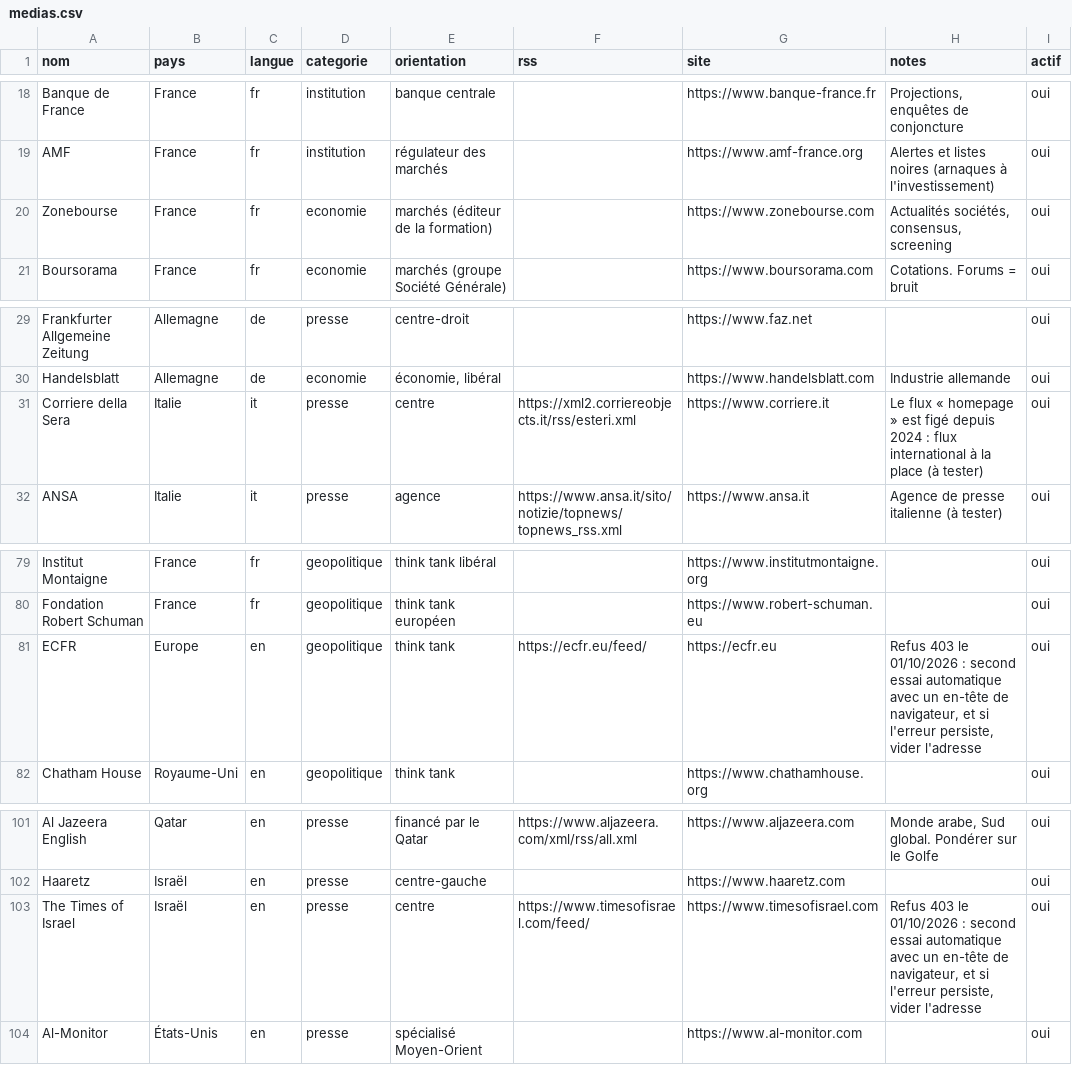
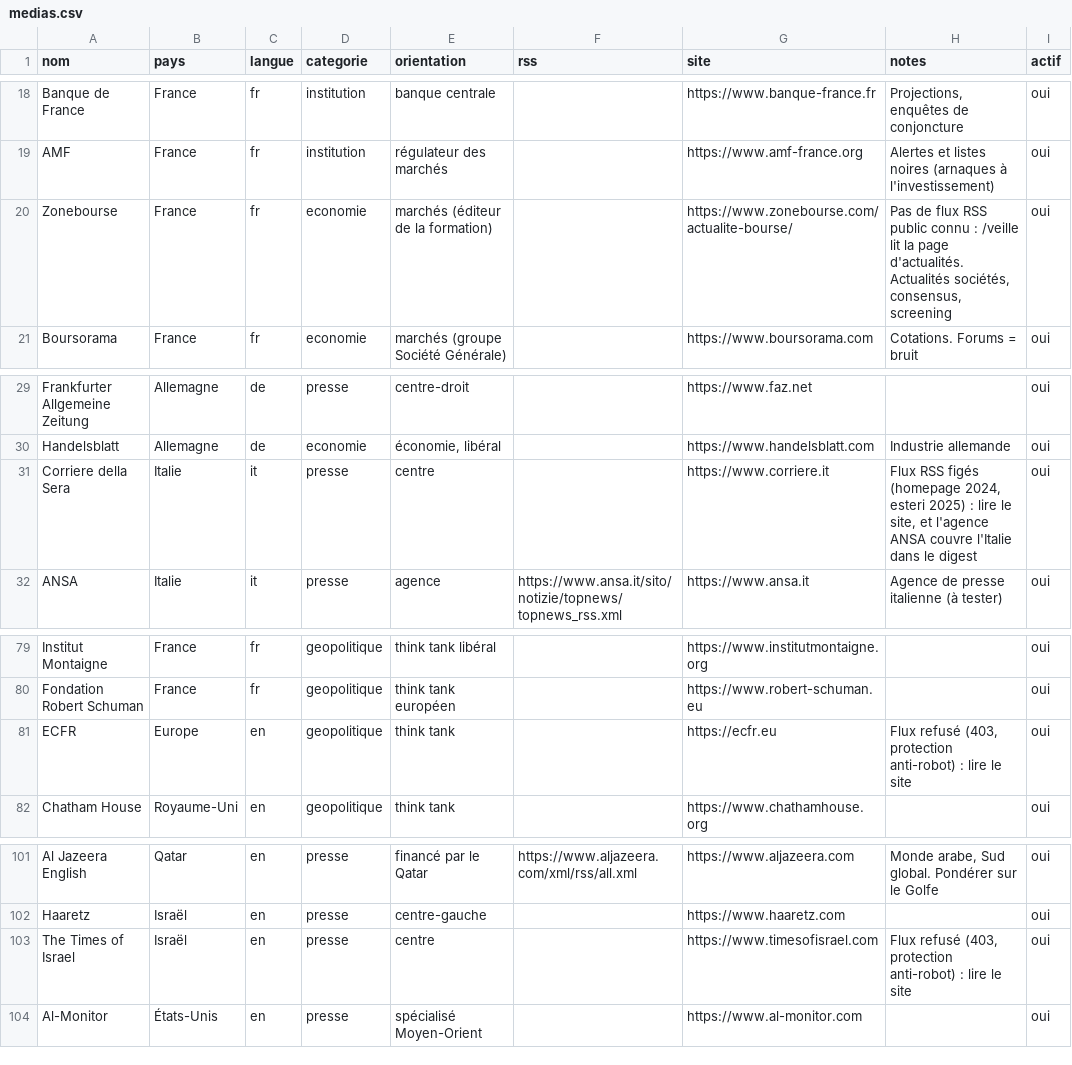
Before and after one commit to growthval/formation_bourse_transcripte, a CSV file: connaissances/sources/medias.csv, drawn as a sheet; only a part is shown, gaps mark what is left out.

```diff
--- a/connaissances/sources/medias.csv
+++ b/connaissances/sources/medias.csv
@@ -19,3 +19,3 @@ Banque de France;France;fr;institution;banque centrale;;https://www.banque-franc
 AMF;France;fr;institution;régulateur des marchés;;https://www.amf-france.org;Alertes et listes noires (arnaques à l'investissement);oui
-Zonebourse;France;fr;economie;marchés (éditeur de la formation);;https://www.zonebourse.com;Actualités sociétés, consensus, screening;oui
+Zonebourse;France;fr;economie;marchés (éditeur de la formation);;https://www.zonebourse.com/actualite-bourse/;Pas de flux RSS public connu : /veille lit la page d'actualités. Actualités sociétés, consensus, screening;oui
 Boursorama;France;fr;economie;marchés (groupe Société Générale);;https://www.boursorama.com;Cotations. Forums = bruit;oui
@@ -30,3 +30,3 @@ Frankfurter Allgemeine Zeitung;Allemagne;de;presse;centre-droit;;https://www.faz
 Handelsblatt;Allemagne;de;economie;économie, libéral;;https://www.handelsblatt.com;Industrie allemande;oui
-Corriere della Sera;Italie;it;presse;centre;https://xml2.corriereobjects.it/rss/esteri.xml;https://www.corriere.it;Le flux « homepage » est figé depuis 2024 : flux international à la place (à tester) ;oui
+Corriere della Sera;Italie;it;presse;centre;;https://www.corriere.it;Flux RSS figés (homepage 2024, esteri 2025) : lire le site, et l'agence ANSA couvre l'Italie dans le digest;oui
 ANSA;Italie;it;presse;agence;https://www.ansa.it/sito/notizie/topnews/topnews_rss.xml;https://www.ansa.it;Agence de presse italienne (à tester);oui
@@ -80,3 +80,3 @@ Institut Montaigne;France;fr;geopolitique;think tank libéral;;https://www.insti
 Fondation Robert Schuman;France;fr;geopolitique;think tank européen;;https://www.robert-schuman.eu;;oui
-ECFR;Europe;en;geopolitique;think tank;https://ecfr.eu/feed/;https://ecfr.eu;Refus 403 le 01/10/2026 : second essai automatique avec un en-tête de navigateur, et si l'erreur persiste, vider l'adresse;oui
+ECFR;Europe;en;geopolitique;think tank;;https://ecfr.eu;Flux refusé (403, protection anti-robot) : lire le site;oui
 Chatham House;Royaume-Uni;en;geopolitique;think tank;;https://www.chathamhouse.org;;oui
@@ -102,3 +102,3 @@ Al Jazeera English;Qatar;en;presse;financé par le Qatar;https://www.aljazeera.c
 Haaretz;Israël;en;presse;centre-gauche;;https://www.haaretz.com;;oui
-The Times of Israel;Israël;en;presse;centre;https://www.timesofisrael.com/feed/;https://www.timesofisrael.com;Refus 403 le 01/10/2026 : second essai automatique avec un en-tête de navigateur, et si l'erreur persiste, vider l'adresse;oui
+The Times of Israel;Israël;en;presse;centre;;https://www.timesofisrael.com;Flux refusé (403, protection anti-robot) : lire le site;oui
 Al-Monitor;États-Unis;en;presse;spécialisé Moyen-Orient;;https://www.al-monitor.com;;oui
```
Also changed, not shown: connaissances/sources/youtube.csv, 17 other files.
